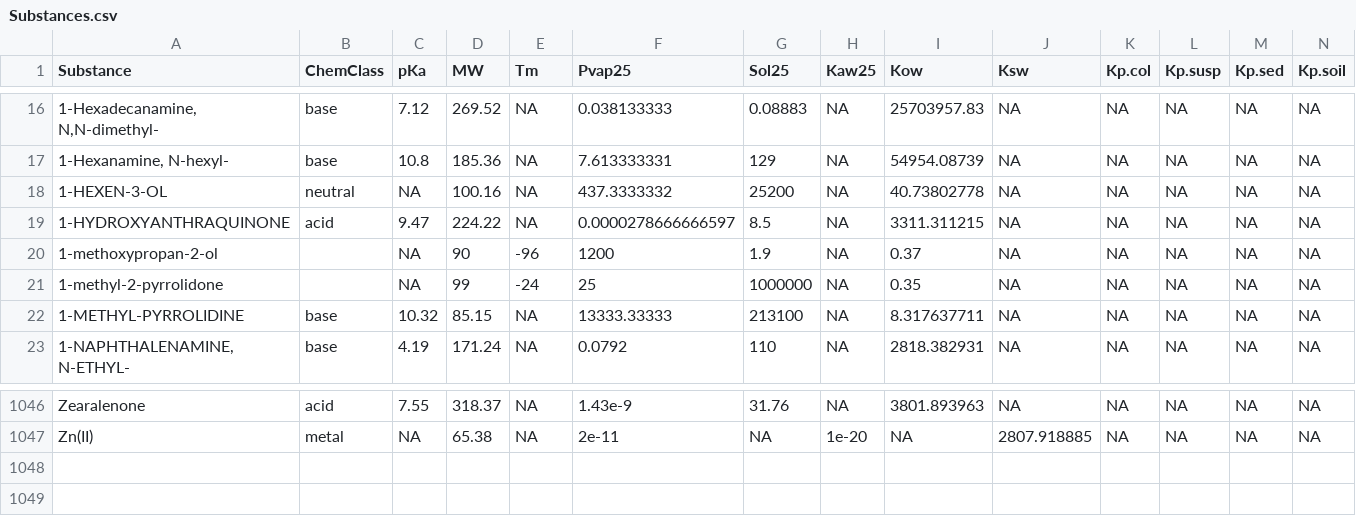
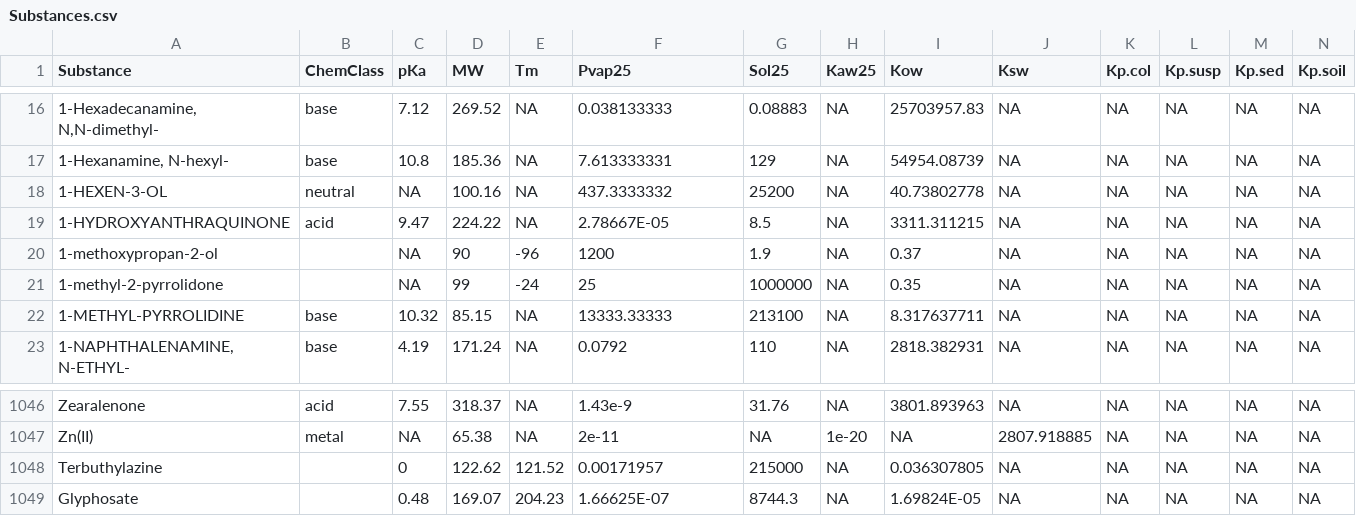
Before and after one commit to rivm-syso/SBooScripts, a CSV file: data/Substances.csv, drawn as a sheet; only a part is shown, gaps mark what is left out; rows hold the shown columns only; the diff names each change by its address in the sheet, - before the commit and + after, or states it on an @@ line.

```diff
--- a/data/Substances.csv
+++ b/data/Substances.csv
-F19 (Pvap25): 0.0000278666666597
+F19 (Pvap25): 2.78667E-05
+row 1048: Terbuthylazine |  | 0 | 122.62 | 121.52 | 0.00171957 | 215000 | NA | 0.036307805 | NA | NA | NA | NA | NA
+row 1049: Glyphosate |  | 0.48 | 169.07 | 204.23 | 1.66625E-07 | 8744.3 | NA | 1.69824E-05 | NA | NA | NA | NA | NA
```
Also changed, not shown: data/SubstanceCompartments.csv, 2 other files.
